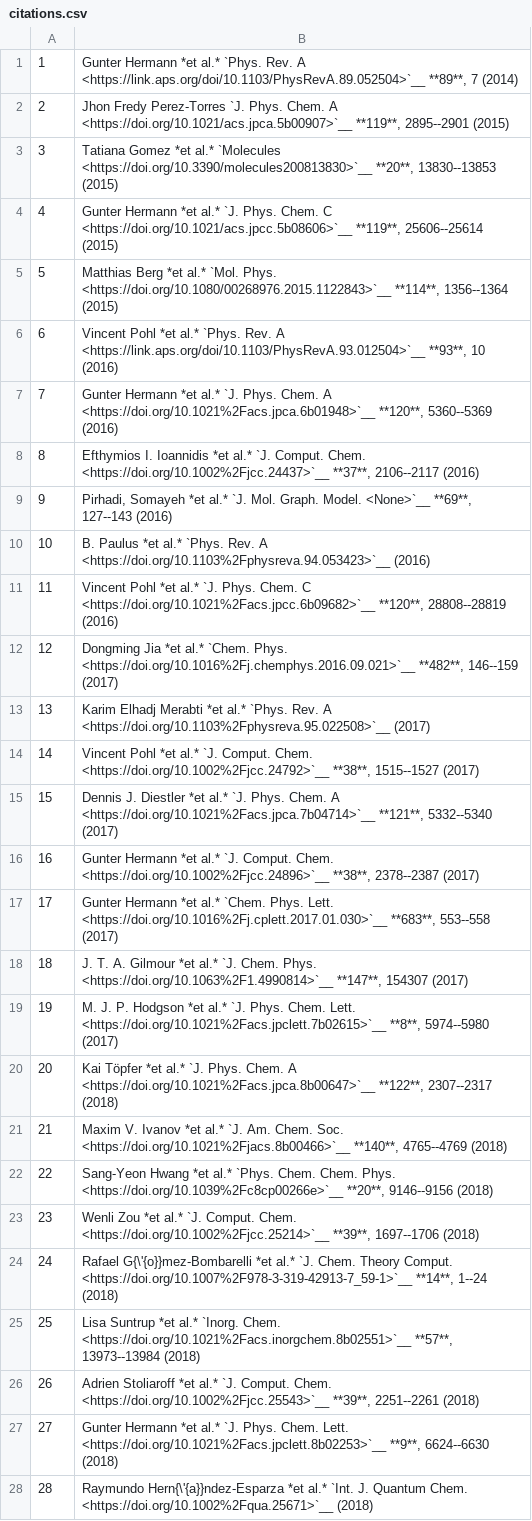
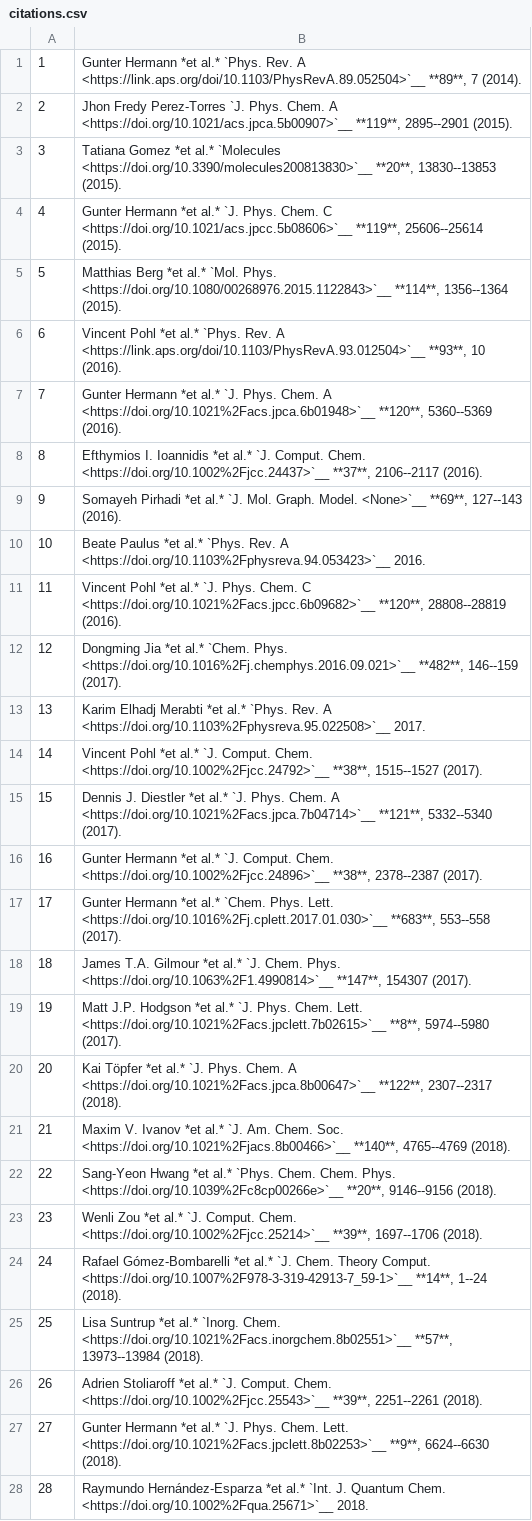
Before and after one commit to orbkit/orbkit, a CSV file: doc/literature/citations.csv, drawn as a sheet; only a part is shown; the diff covers the shown part only; the diff names each change by its address in the sheet, - before the commit and + after, or states it on an @@ line.

Commit message:
ENH: Changed authors to UTF-8 in doc/literature

```diff
--- a/doc/literature/citations.csv
+++ b/doc/literature/citations.csv
-B1: …**89**, 7 (2014)
+B1: …**89**, 7 (2014).
-B2: …**119**, 2895--2901 (2015)
+B2: …**119**, 2895--2901 (2015).
-B3: …**20**, 13830--13853 (2015)
+B3: …**20**, 13830--13853 (2015).
-B4: …**119**, 25606--25614 (2015)
+B4: …**119**, 25606--25614 (2015).
-B5: …**114**, 1356--1364 (2015)
+B5: …**114**, 1356--1364 (2015).
-B6: …**93**, 10 (2016)
+B6: …**93**, 10 (2016).
-B7: …**120**, 5360--5369 (2016)
+B7: …**120**, 5360--5369 (2016).
-B8: …**37**, 2106--2117 (2016)
+B8: …**37**, 2106--2117 (2016).
-B9: Pirhadi, Somayeh *et al.* `J. Mol. Graph. Model. <None>`__ **69**, 127--143 (2016)
+B9: Somayeh Pirhadi *et al.* `J. Mol. Graph. Model. <None>`__ **69**, 127--143 (2016).
-B10: B. Paulus *et al.* `Phys. Rev. A <https://doi.org/10.1103%2Fphysreva.94.053423>`__ (2016)
+B10: Beate Paulus *et al.* `Phys. Rev. A <https://doi.org/10.1103%2Fphysreva.94.053423>`__ 2016.
-B11: …**120**, 28808--28819 (2016)
+B11: …**120**, 28808--28819 (2016).
-B12: …**482**, 146--159 (2017)
+B12: …**482**, 146--159 (2017).
-B13: …A <https://doi.org/10.1103%2Fphysreva.95.022508>`__ (2017)
+B13: …A <https://doi.org/10.1103%2Fphysreva.95.022508>`__ 2017.
-B14: …**38**, 1515--1527 (2017)
+B14: …**38**, 1515--1527 (2017).
-B15: …**121**, 5332--5340 (2017)
+B15: …**121**, 5332--5340 (2017).
-B16: …**38**, 2378--2387 (2017)
+B16: …**38**, 2378--2387 (2017).
-B17: …**683**, 553--558 (2017)
+B17: …**683**, 553--558 (2017).
-B18: J. T. A. Gilmour *et al.* `J. Chem. Phys. <https://doi.org/10.1063%2F1.4990814>`__ **147**, 154307 (2017)
+B18: James T.A. Gilmour *et al.* `J. Chem. Phys. <https://doi.org/10.1063%2F1.4990814>`__ **147**, 154307 (2017).
-B19: M. J. P. Hodgson *et al.* `J. Phys. Chem. Lett. <https://doi.org/10.1021%2Facs.jpclett.7b02615>`__ **8**, 5974--5980 (2017)
+B19: Matt J.P. Hodgson *et al.* `J. Phys. Chem. Lett. <https://doi.org/10.1021%2Facs.jpclett.7b02615>`__ **8**, 5974--5980 (2017).
-B20: …**122**, 2307--2317 (2018)
+B20: …**122**, 2307--2317 (2018).
-B21: …**140**, 4765--4769 (2018)
+B21: …**140**, 4765--4769 (2018).
-B22: …**20**, 9146--9156 (2018)
+B22: …**20**, 9146--9156 (2018).
-B23: …**39**, 1697--1706 (2018)
+B23: …**39**, 1697--1706 (2018).
-B24: Rafael G{\'{o}}mez-Bombarelli *et al.* `J. Chem. Theory Comput. <https://doi.org/10.1007%2F978-3-319-42913-7_59-1>`__ **14**, 1--24 (2018)
+B24: Rafael Gómez-Bombarelli *et al.* `J. Chem. Theory Comput. <https://doi.org/10.1007%2F978-3-319-42913-7_59-1>`__ **14**, 1--24 (2018).
-B25: …**57**, 13973--13984 (2018)
+B25: …**57**, 13973--13984 (2018).
-B26: …**39**, 2251--2261 (2018)
+B26: …**39**, 2251--2261 (2018).
-B27: …**9**, 6624--6630 (2018)
+B27: …**9**, 6624--6630 (2018).
-B28: Raymundo Hern{\'{a}}ndez-Esparza *et al.* `Int. J. Quantum Chem. <https://doi.org/10.1002%2Fqua.25671>`__ (2018)
+B28: Raymundo Hernández-Esparza *et al.* `Int. J. Quantum Chem. <https://doi.org/10.1002%2Fqua.25671>`__ 2018.
```
Also changed, not shown: 4 edited cells elsewhere in this file, 2 other files.
